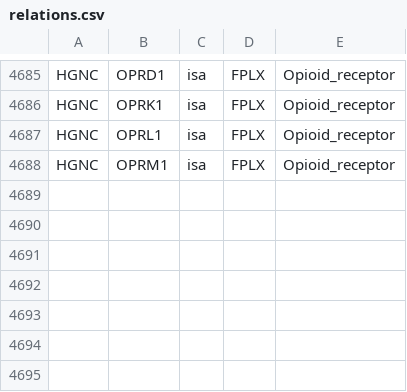
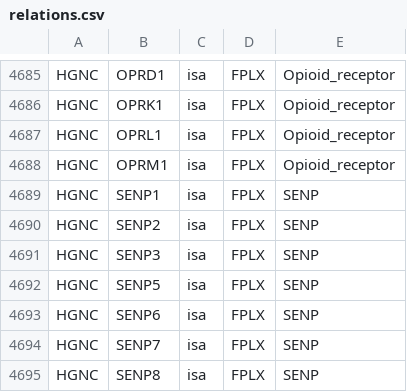
Before and after one commit to wikipathways/famplex, a CSV file: relations.csv, drawn as a sheet; only a part is shown, gaps mark what is left out.

```diff
--- a/relations.csv
+++ b/relations.csv
@@ -4688 +4688,8 @@ HGNC,OPRL1,isa,FPLX,Opioid_receptor
 HGNC,OPRM1,isa,FPLX,Opioid_receptor
+HGNC,SENP1,isa,FPLX,SENP
+HGNC,SENP2,isa,FPLX,SENP
+HGNC,SENP3,isa,FPLX,SENP
+HGNC,SENP5,isa,FPLX,SENP
+HGNC,SENP6,isa,FPLX,SENP
+HGNC,SENP7,isa,FPLX,SENP
+HGNC,SENP8,isa,FPLX,SENP
```
Also changed, not shown: entities.csv, equivalences.csv, 1 other file.
